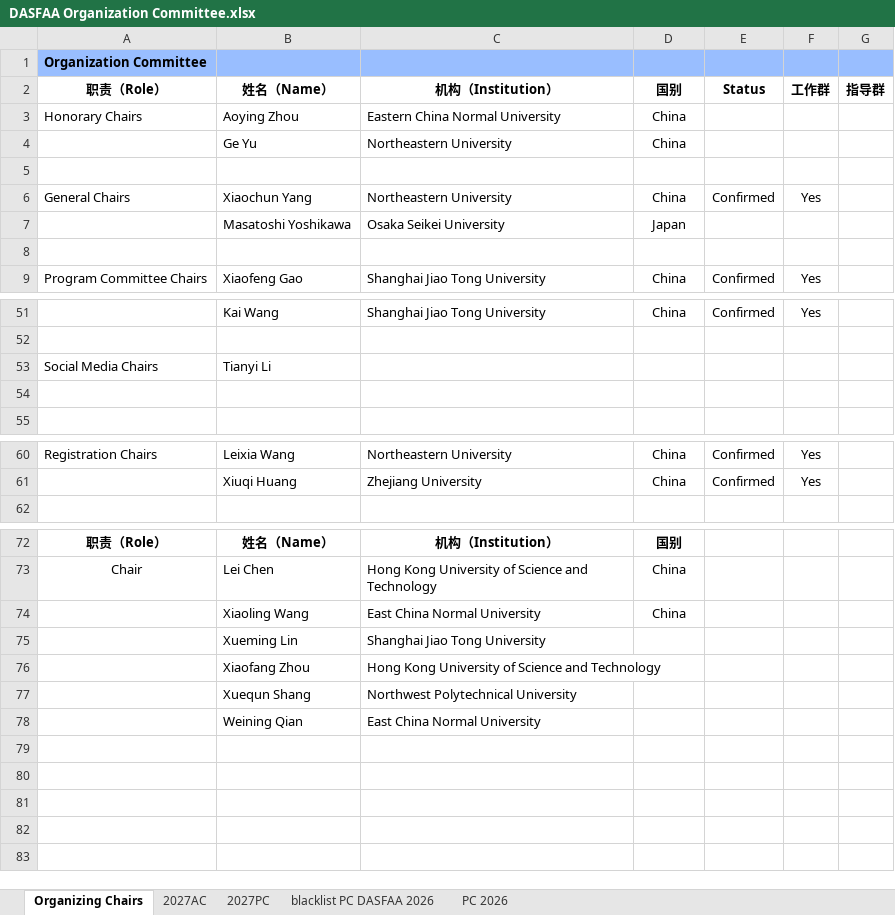
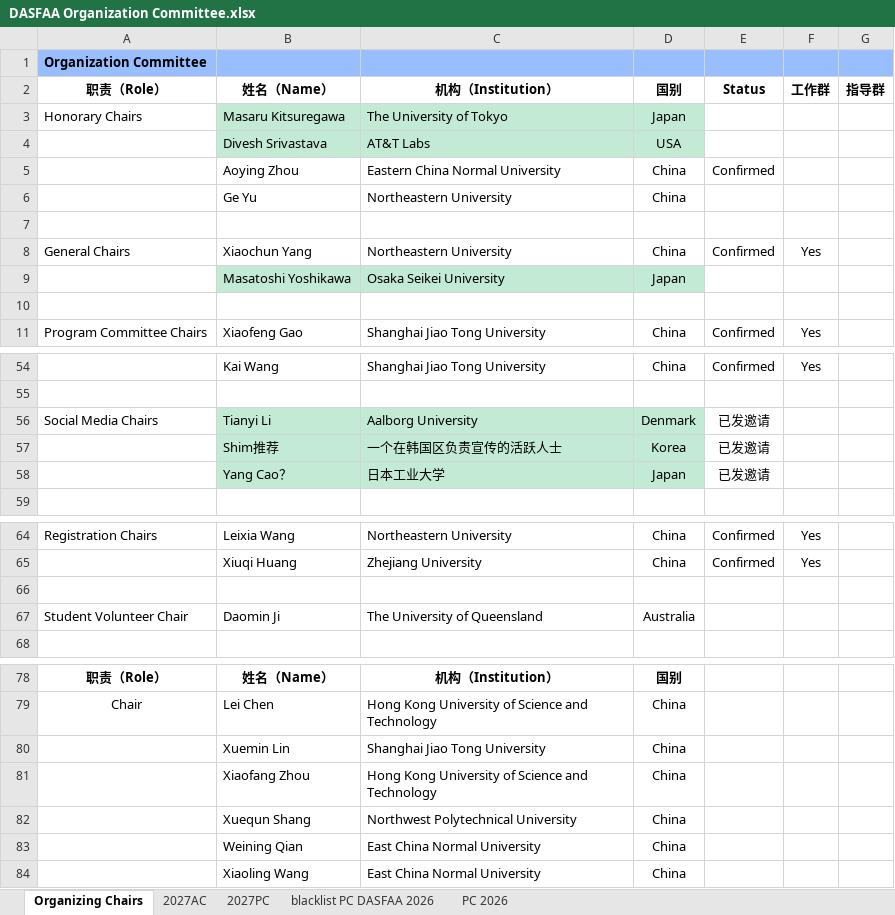
Before and after one commit to dasfaa2027/dasfaa2027.github.io, an Excel workbook: info/DASFAA Organization Committee.xlsx, sheet Organizing Chairs, drawn as a sheet; only a part is shown, gaps mark what is left out; values as stored, in another font and other column widths than the file's, no borders; removed rows and columns are numbered as before the commit, all else as after; the diff covers the shown part only; the diff names each change by its address in the sheet, - before the commit and + after, or states it on an @@ line.

```diff
--- a/info/DASFAA Organization Committee.xlsx (sheet Organizing Chairs)
+++ b/info/DASFAA Organization Committee.xlsx (sheet Organizing Chairs)
+row 3: Honorary Chairs | Masaru Kitsuregawa | The University of Tokyo | Japan
+row 4:  | Divesh Srivastava | AT&T Labs | USA
-A5 (职责（Role）): Honorary Chairs
+A5 (职责（Role）): (empty)
-E5 (Status): (empty)
+E5 (Status): Confirmed
-B9:D9 fill: none
+B9:D9 fill: #C3EAD5
-B56:D57 fill: none
+B56:D57 fill: #C3EAD5
-C56 (机构（Institution）): (empty)
+C56 (机构（Institution）): Aalborg University
-D56 (国别): (empty)
+D56 (国别): Denmark
-E56 (Status): (empty)
+E56 (Status): 已发邀请
-row 57: (empty)
+row 57:  | Shim推荐 | 一个在韩国区负责宣传的活跃人士 | Korea | 已发邀请
+row 58:  | Yang Cao？ | 日本工业大学 | Japan | 已发邀请
+row 66: (empty)
+row 67: Student Volunteer Chair | Daomin Ji | The University of Queensland | Australia
+row 80:  | Xuemin Lin | Shanghai Jiao Tong University | China
+row 81:  | Xiaofang Zhou | Hong Kong University of Science and Technology | China
+row 82:  | Xuequn Shang | Northwest Polytechnical University | China
+row 83:  | Weining Qian | East China Normal University | China
-row 75:  | Xueming Lin | Shanghai Jiao Tong University
-row 76:  | Xiaofang Zhou | Hong Kong University of Science and Technology
-row 77:  | Xuequn Shang | Northwest Polytechnical University
-row 78:  | Weining Qian | East China Normal University
```
Also changed, not shown: 1 added row, 3 edited cells and cell formats elsewhere in this sheet, sheet 2027AC, 24 other files.
